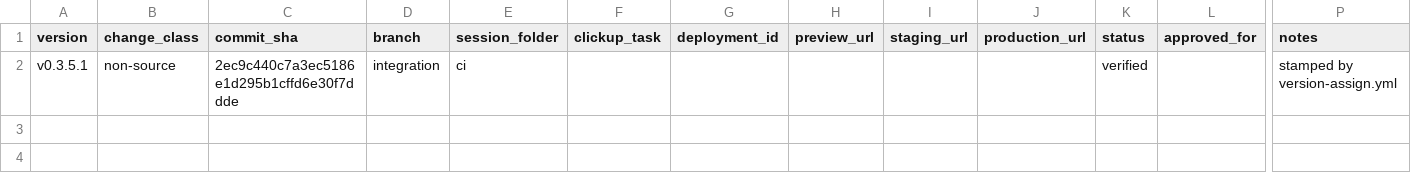
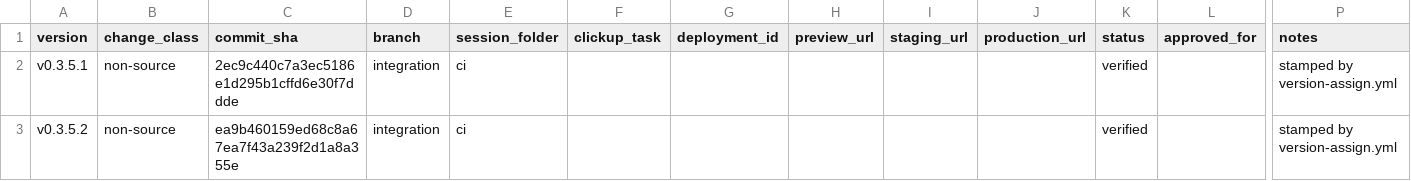
Before and after one commit to tech557/dcx-manager, a CSV file: docs/releases/registry.csv, drawn as a sheet; only a part is shown, gaps mark what is left out; rows hold the shown columns only; the diff names each change by its address in the sheet, - before the commit and + after, or states it on an @@ line.

```diff
--- a/docs/releases/registry.csv
+++ b/docs/releases/registry.csv
+row 3: v0.3.5.2 | non-source | ea9b460159ed68c8a67ea7f43a239f2d1a8a355e | integration | ci |  |  |  |  |  | verified |  | stamped by version-assign.yml
```
